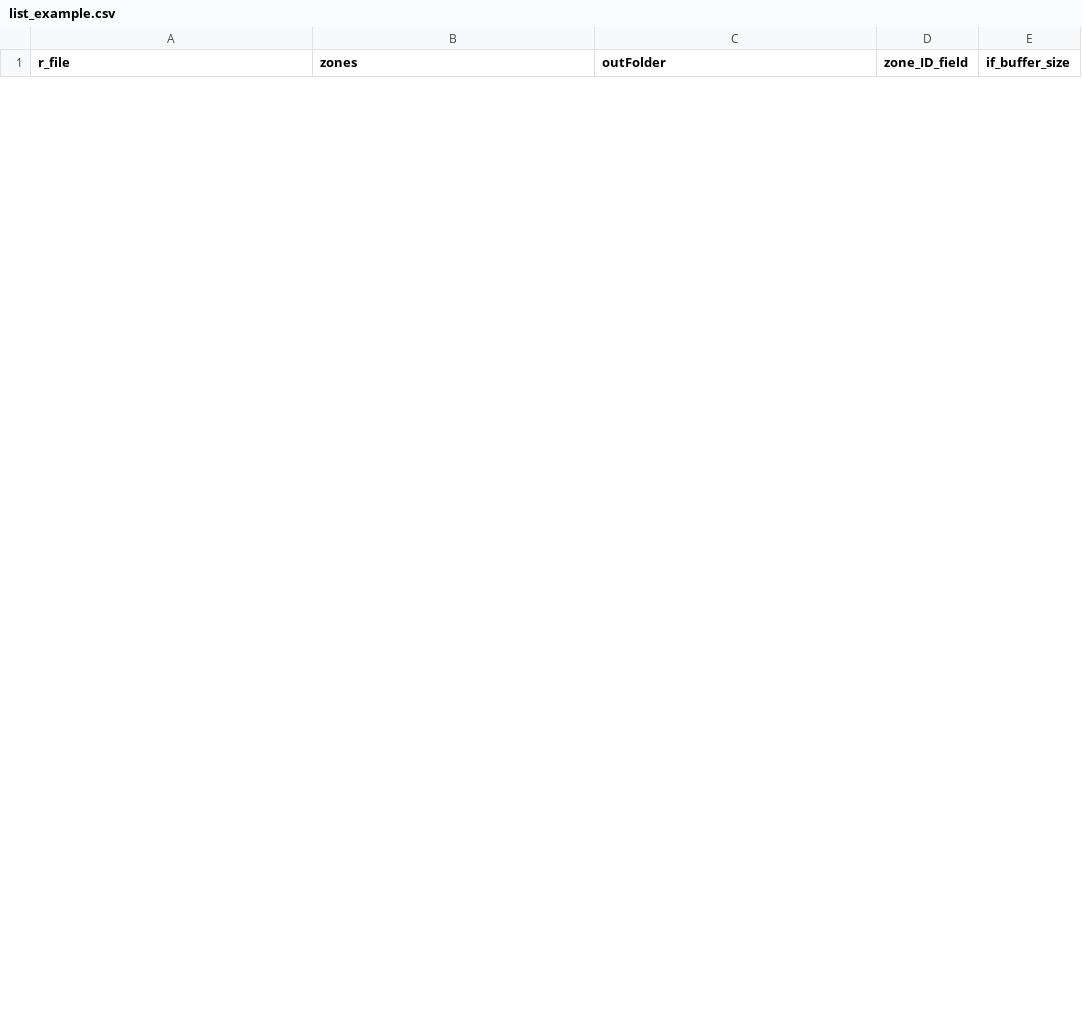
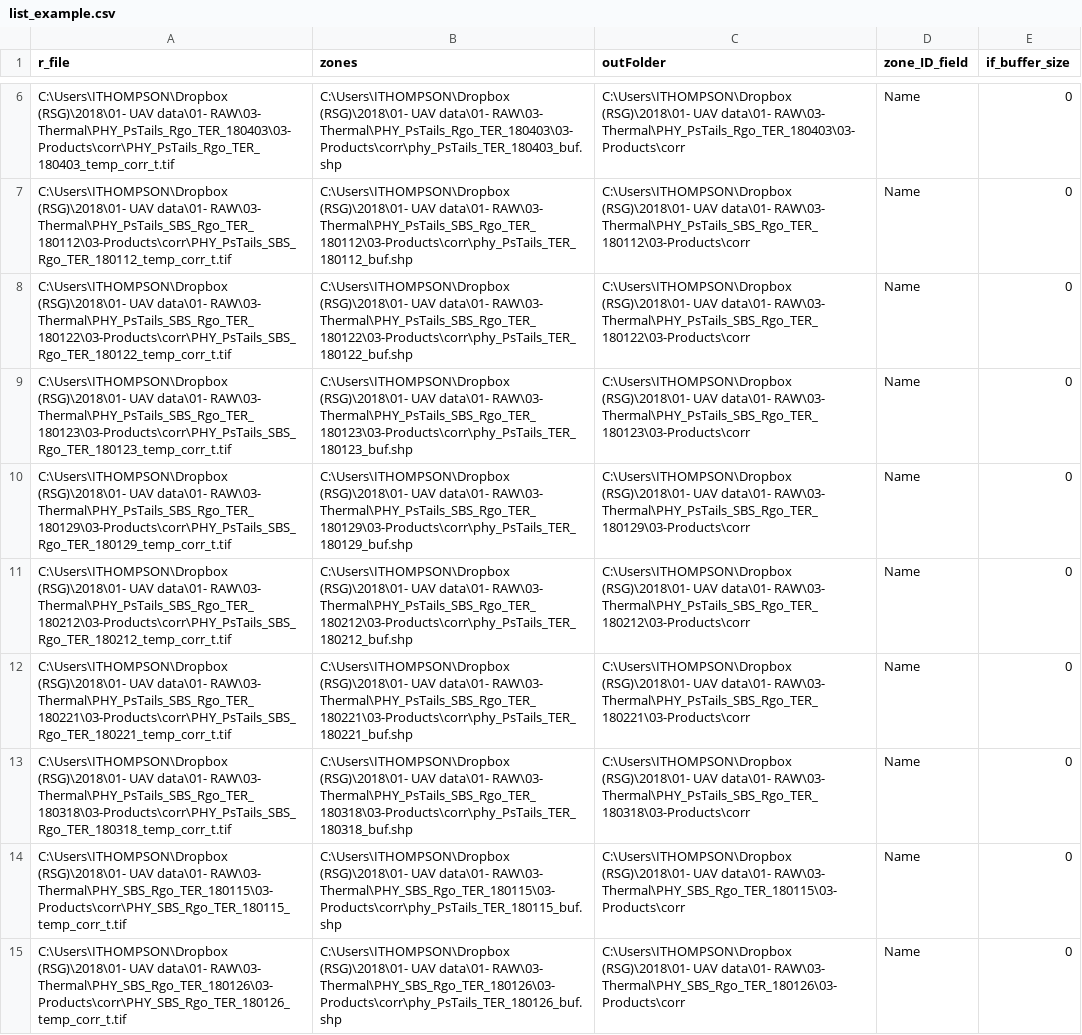
Before and after one commit to GilThompson/Scripts---general, a CSV file: r/extract/list_example.csv, drawn as a sheet; only a part is shown, gaps mark what is left out; the diff covers the shown part only.

```diff
--- a/r/extract/list_example.csv
+++ b/r/extract/list_example.csv
@@ -0,0 +6,10 @@
+C:\Users\ITHOMPSON\Dropbox (RSG)\2018\01- UAV data\01- RAW\03- Thermal\PHY_PsTails_Rgo_TER_180403\03-Products\corr\PHY_PsTails_Rgo_TER_180403_temp_corr_t.tif,C:\Users\ITHOMPSON\Dropbox (RSG)\2018\01- UAV data\01- RAW\03- Thermal\PHY_PsTails_Rgo_TER_180403\03-Products\corr\phy_PsTails_TER_180403_buf.shp,C:\Users\ITHOMPSON\Dropbox (RSG)\2018\01- UAV data\01- RAW\03- Thermal\PHY_PsTails_Rgo_TER_180403\03-Products\corr,Name,0
+C:\Users\ITHOMPSON\Dropbox (RSG)\2018\01- UAV data\01- RAW\03- Thermal\PHY_PsTails_SBS_Rgo_TER_180112\03-Products\corr\PHY_PsTails_SBS_Rgo_TER_180112_temp_corr_t.tif,C:\Users\ITHOMPSON\Dropbox (RSG)\2018\01- UAV data\01- RAW\03- Thermal\PHY_PsTails_SBS_Rgo_TER_180112\03-Products\corr\phy_PsTails_TER_180112_buf.shp,C:\Users\ITHOMPSON\Dropbox (RSG)\2018\01- UAV data\01- RAW\03- Thermal\PHY_PsTails_SBS_Rgo_TER_180112\03-Products\corr,Name,0
+C:\Users\ITHOMPSON\Dropbox (RSG)\2018\01- UAV data\01- RAW\03- Thermal\PHY_PsTails_SBS_Rgo_TER_180122\03-Products\corr\PHY_PsTails_SBS_Rgo_TER_180122_temp_corr_t.tif,C:\Users\ITHOMPSON\Dropbox (RSG)\2018\01- UAV data\01- RAW\03- Thermal\PHY_PsTails_SBS_Rgo_TER_180122\03-Products\corr\phy_PsTails_TER_180122_buf.shp,C:\Users\ITHOMPSON\Dropbox (RSG)\2018\01- UAV data\01- RAW\03- Thermal\PHY_PsTails_SBS_Rgo_TER_180122\03-Products\corr,Name,0
+C:\Users\ITHOMPSON\Dropbox (RSG)\2018\01- UAV data\01- RAW\03- Thermal\PHY_PsTails_SBS_Rgo_TER_180123\03-Products\corr\PHY_PsTails_SBS_Rgo_TER_180123_temp_corr_t.tif,C:\Users\ITHOMPSON\Dropbox (RSG)\2018\01- UAV data\01- RAW\03- Thermal\PHY_PsTails_SBS_Rgo_TER_180123\03-Products\corr\phy_PsTails_TER_180123_buf.shp,C:\Users\ITHOMPSON\Dropbox (RSG)\2018\01- UAV data\01- RAW\03- Thermal\PHY_PsTails_SBS_Rgo_TER_180123\03-Products\corr,Name,0
+C:\Users\ITHOMPSON\Dropbox (RSG)\2018\01- UAV data\01- RAW\03- Thermal\PHY_PsTails_SBS_Rgo_TER_180129\03-Products\corr\PHY_PsTails_SBS_Rgo_TER_180129_temp_corr_t.tif,C:\Users\ITHOMPSON\Dropbox (RSG)\2018\01- UAV data\01- RAW\03- Thermal\PHY_PsTails_SBS_Rgo_TER_180129\03-Products\corr\phy_PsTails_TER_180129_buf.shp,C:\Users\ITHOMPSON\Dropbox (RSG)\2018\01- UAV data\01- RAW\03- Thermal\PHY_PsTails_SBS_Rgo_TER_180129\03-Products\corr,Name,0
+C:\Users\ITHOMPSON\Dropbox (RSG)\2018\01- UAV data\01- RAW\03- Thermal\PHY_PsTails_SBS_Rgo_TER_180212\03-Products\corr\PHY_PsTails_SBS_Rgo_TER_180212_temp_corr_t.tif,C:\Users\ITHOMPSON\Dropbox (RSG)\2018\01- UAV data\01- RAW\03- Thermal\PHY_PsTails_SBS_Rgo_TER_180212\03-Products\corr\phy_PsTails_TER_180212_buf.shp,C:\Users\ITHOMPSON\Dropbox (RSG)\2018\01- UAV data\01- RAW\03- Thermal\PHY_PsTails_SBS_Rgo_TER_180212\03-Products\corr,Name,0
+C:\Users\ITHOMPSON\Dropbox (RSG)\2018\01- UAV data\01- RAW\03- Thermal\PHY_PsTails_SBS_Rgo_TER_180221\03-Products\corr\PHY_PsTails_SBS_Rgo_TER_180221_temp_corr_t.tif,C:\Users\ITHOMPSON\Dropbox (RSG)\2018\01- UAV data\01- RAW\03- Thermal\PHY_PsTails_SBS_Rgo_TER_180221\03-Products\corr\phy_PsTails_TER_180221_buf.shp,C:\Users\ITHOMPSON\Dropbox (RSG)\2018\01- UAV data\01- RAW\03- Thermal\PHY_PsTails_SBS_Rgo_TER_180221\03-Products\corr,Name,0
+C:\Users\ITHOMPSON\Dropbox (RSG)\2018\01- UAV data\01- RAW\03- Thermal\PHY_PsTails_SBS_Rgo_TER_180318\03-Products\corr\PHY_PsTails_SBS_Rgo_TER_180318_temp_corr_t.tif,C:\Users\ITHOMPSON\Dropbox (RSG)\2018\01- UAV data\01- RAW\03- Thermal\PHY_PsTails_SBS_Rgo_TER_180318\03-Products\corr\phy_PsTails_TER_180318_buf.shp,C:\Users\ITHOMPSON\Dropbox (RSG)\2018\01- UAV data\01- RAW\03- Thermal\PHY_PsTails_SBS_Rgo_TER_180318\03-Products\corr,Name,0
+C:\Users\ITHOMPSON\Dropbox (RSG)\2018\01- UAV data\01- RAW\03- Thermal\PHY_SBS_Rgo_TER_180115\03-Products\corr\PHY_SBS_Rgo_TER_180115_temp_corr_t.tif,C:\Users\ITHOMPSON\Dropbox (RSG)\2018\01- UAV data\01- RAW\03- Thermal\PHY_SBS_Rgo_TER_180115\03-Products\corr\phy_PsTails_TER_180115_buf.shp,C:\Users\ITHOMPSON\Dropbox (RSG)\2018\01- UAV data\01- RAW\03- Thermal\PHY_SBS_Rgo_TER_180115\03-Products\corr,Name,0
+C:\Users\ITHOMPSON\Dropbox (RSG)\2018\01- UAV data\01- RAW\03- Thermal\PHY_SBS_Rgo_TER_180126\03-Products\corr\PHY_SBS_Rgo_TER_180126_temp_corr_t.tif,C:\Users\ITHOMPSON\Dropbox (RSG)\2018\01- UAV data\01- RAW\03- Thermal\PHY_SBS_Rgo_TER_180126\03-Products\corr\phy_PsTails_TER_180126_buf.shp,C:\Users\ITHOMPSON\Dropbox (RSG)\2018\01- UAV data\01- RAW\03- Thermal\PHY_SBS_Rgo_TER_180126\03-Products\corr,Name,0
```
Also changed, not shown: 4 added rows and 6 removed rows elsewhere in this file, 2 other files.
